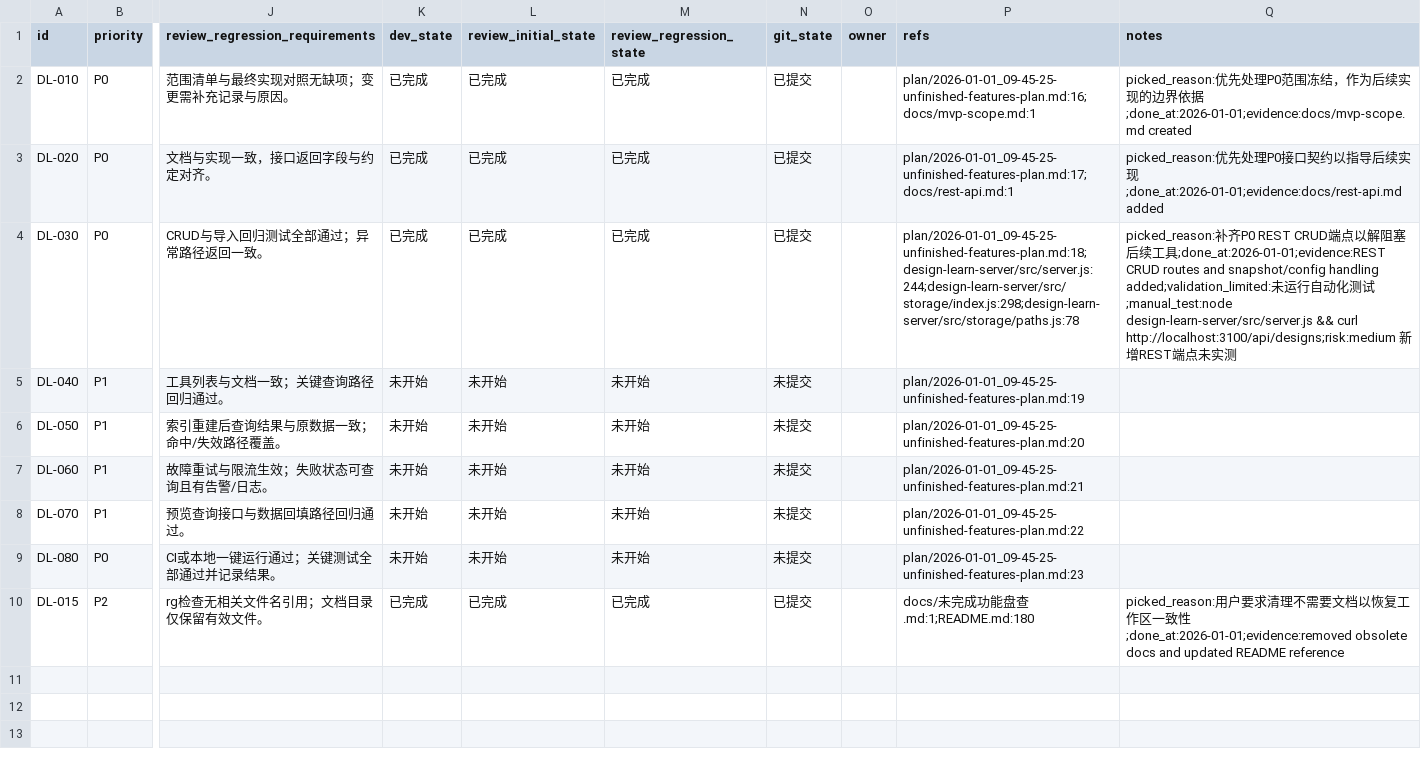
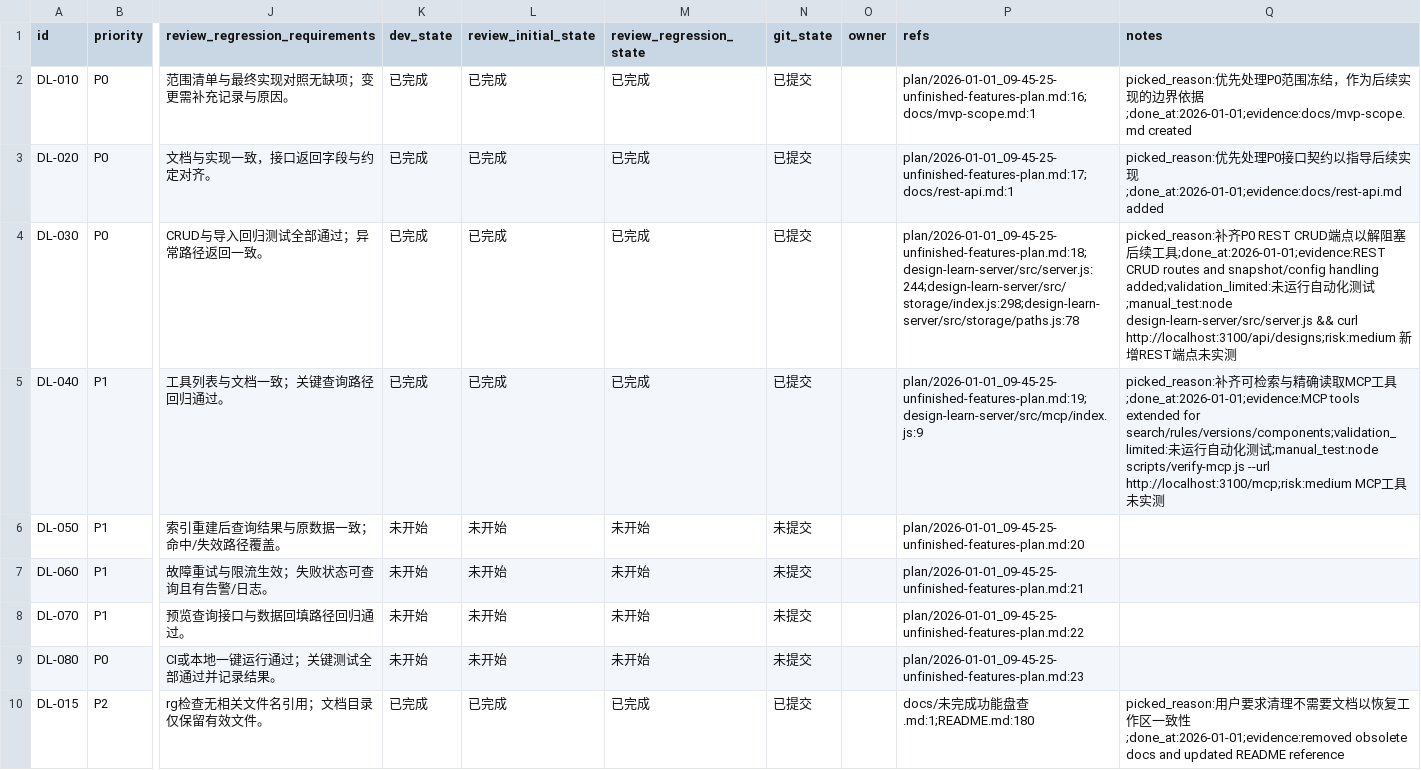
Before and after one commit to GalaxyXieyu/Design-Learn, a CSV file: issues/2026-01-01_09-50-22-unfinished-features-plan.csv, drawn as a sheet; only a part is shown, gaps mark what is left out; the diff names each change by its address in the sheet, - before the commit and + after, or states it on an @@ line.

```diff
--- a/issues/2026-01-01_09-50-22-unfinished-features-plan.csv
+++ b/issues/2026-01-01_09-50-22-unfinished-features-plan.csv
-K5 (dev_state): 未开始
+K5 (dev_state): 已完成
-L5 (review_initial_state): 未开始
+L5 (review_initial_state): 已完成
-M5 (review_regression_state): 未开始
+M5 (review_regression_state): 已完成
-N5 (git_state): 未提交
+N5 (git_state): 已提交
-P5 (refs): plan/2026-01-01_09-45-25-unfinished-features-plan.md:19
+P5 (refs): plan/2026-01-01_09-45-25-unfinished-features-plan.md:19;design-learn-server/src/mcp/index.js:9
-Q5 (notes): (empty)
+Q5 (notes): picked_reason:补齐可检索与精确读取MCP工具;done_at:2026-01-01;evidence:MCP tools extended for search/rules/versions/components;validation_limited:未运行自动化测试;manual_test:node scripts/verify-mcp.js --url http://localhost:3100/mcp;risk:medium MCP工具未实测
```
Also changed, not shown: 1 other file.
